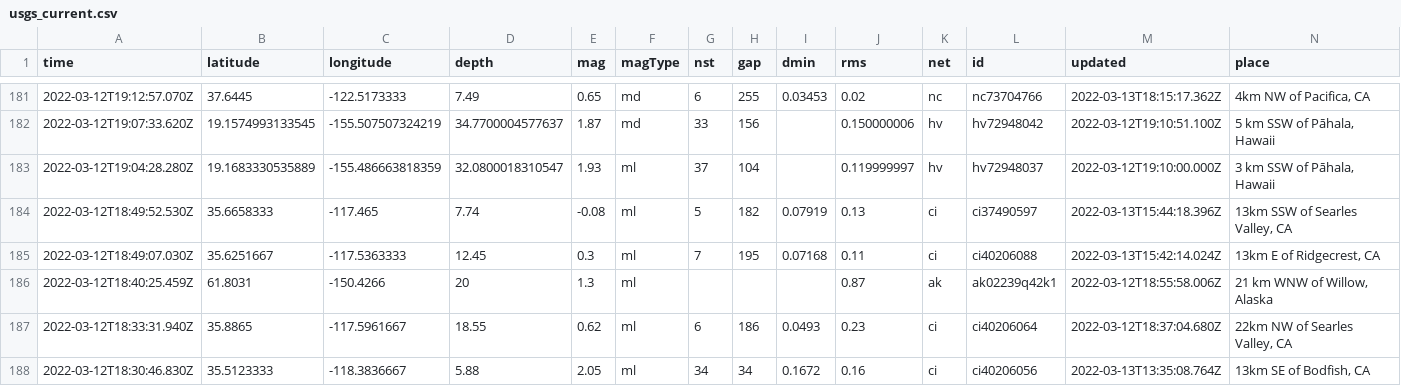
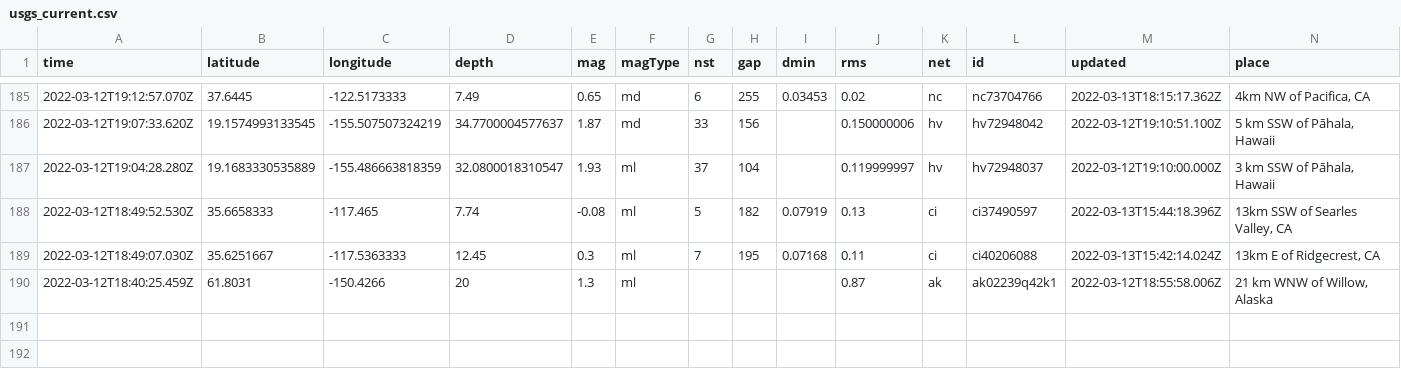
Before and after one commit to lambrechts/nicar2022-github-actions, a CSV file: usgs_current.csv, drawn as a sheet; only a part is shown, gaps mark what is left out; removed rows and columns are numbered as before the commit, all else as after; rows hold the shown columns only; the diff covers the shown part only; the diff names each change by its address in the sheet, - before the commit and + after, or states it on an @@ line.

```diff
--- a/usgs_current.csv
+++ b/usgs_current.csv
-row 187: 2022-03-12T18:33:31.940Z | 35.8865 | -117.5961667 | 18.55 | 0.62 | ml | 6 | 186 | 0.0493 | 0.23 | ci | ci40206064 | 2022-03-12T18:37:04.680Z | 22km NW of Searles Valley, CA
-row 188: 2022-03-12T18:30:46.830Z | 35.5123333 | -118.3836667 | 5.88 | 2.05 | ml | 34 | 34 | 0.1672 | 0.16 | ci | ci40206056 | 2022-03-13T13:35:08.764Z | 13km SE of Bodfish, CA
```
Also changed, not shown: 4 added rows, 2 removed rows and 3 edited cells elsewhere in this file, usgs_main.csv.
